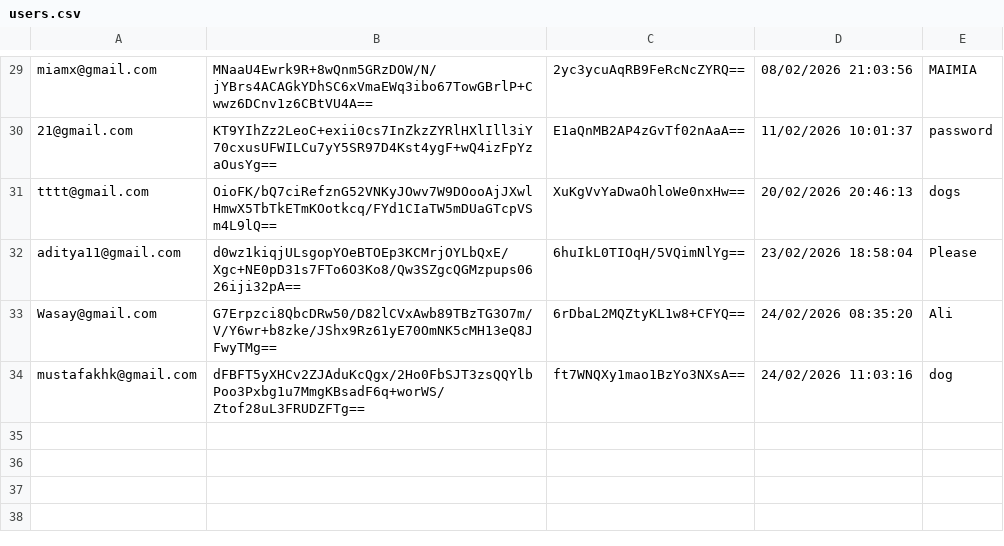
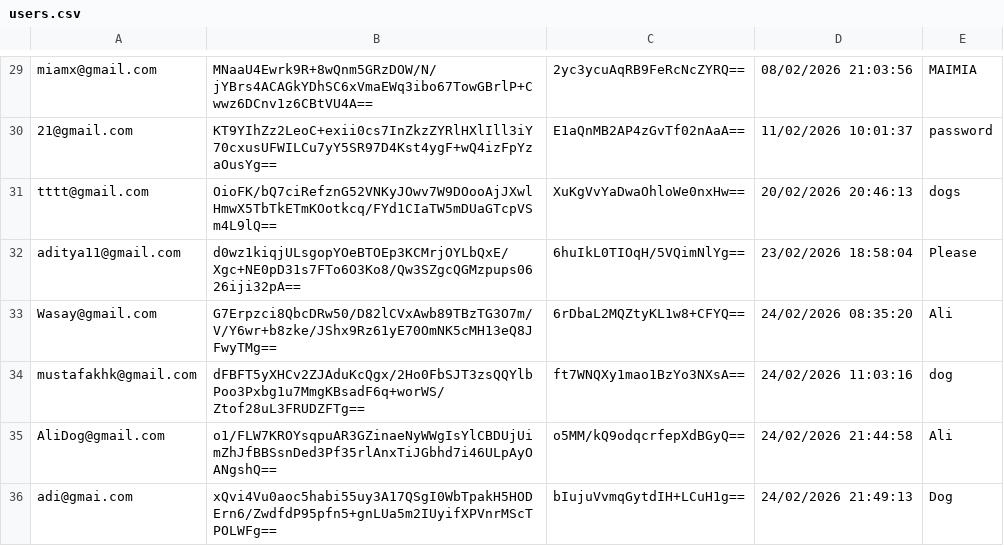
Before and after one commit to aditya-66s/RevisionAssistant, a CSV file: files/users.csv, drawn as a sheet; only a part is shown, gaps mark what is left out.

```diff
--- a/files/users.csv
+++ b/files/users.csv
@@ -34 +34,3 @@ Wasay@gmail.com,G7Erpzci8QbcDRw50/D82lCVxAwb89TBzTG3O7m/V/Y6wr+b8zke/JShx9Rz61yE
 mustafakhk@gmail.com,dFBFT5yXHCv2ZJAduKcQgx/2Ho0FbSJT3zsQQYlbPoo3Pxbg1u7MmgKBsadF6q+worWS/Ztof28uL3FRUDZFTg==,ft7WNQXy1mao1BzYo3NXsA==,24/02/2026 11:03:16,dog
+AliDog@gmail.com,o1/FLW7KROYsqpuAR3GZinaeNyWWgIsYlCBDUjUimZhJfBBSsnDed3Pf35rlAnxTiJGbhd7i46ULpAyOANgshQ==,o5MM/kQ9odqcrfepXdBGyQ==,24/02/2026 21:44:58,Ali
+adi@gmai.com,xQvi4Vu0aoc5habi55uy3A17QSgI0WbTpakH5HODErn6/ZwdfdP95pfn5+gnLUa5m2IUyifXPVnrMScTPOLWFg==,bIujuVvmqGytdIH+LCuH1g==,24/02/2026 21:49:13,Dog
```
Also changed, not shown: files/settings.csv, userFolders/p/Meow.csv, 14 other files.
